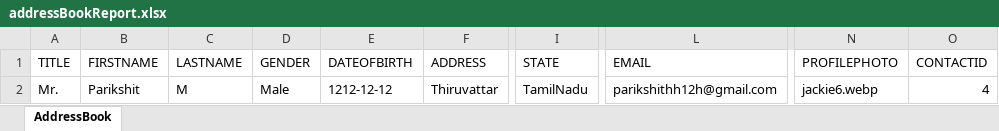
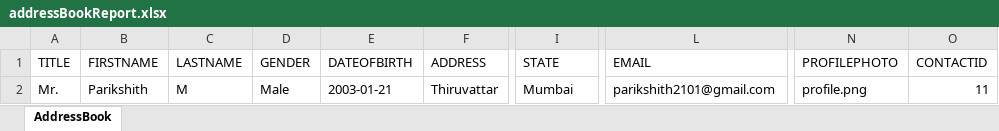
Before and after one commit to Parikshith-2101/AddressBook-CFML, an Excel workbook: FileReports/addressBookReport.xlsx, sheet AddressBook, drawn as a sheet; only a part is shown, gaps mark what is left out; values as stored, in another font and other column widths than the file's, no borders; the diff names each change by its address in the sheet, - before the commit and + after, or states it on an @@ line.

```diff
--- a/FileReports/addressBookReport.xlsx (sheet AddressBook)
+++ b/FileReports/addressBookReport.xlsx (sheet AddressBook)
-B2 (FIRSTNAME): Parikshit
+B2 (FIRSTNAME): Parikshith
-E2 (DATEOFBIRTH): 1212-12-12
+E2 (DATEOFBIRTH): 2003-01-21
-I2 (STATE): TamilNadu
+I2 (STATE): Mumbai
-L2 (EMAIL): parikshithh12h@gmail.com
+L2 (EMAIL): parikshith2101@gmail.com
-N2 (PROFILEPHOTO): jackie6.webp
+N2 (PROFILEPHOTO): profile.png
-O2 (CONTACTID): 4
+O2 (CONTACTID): 11
```
Also changed, not shown: 7 other files.
